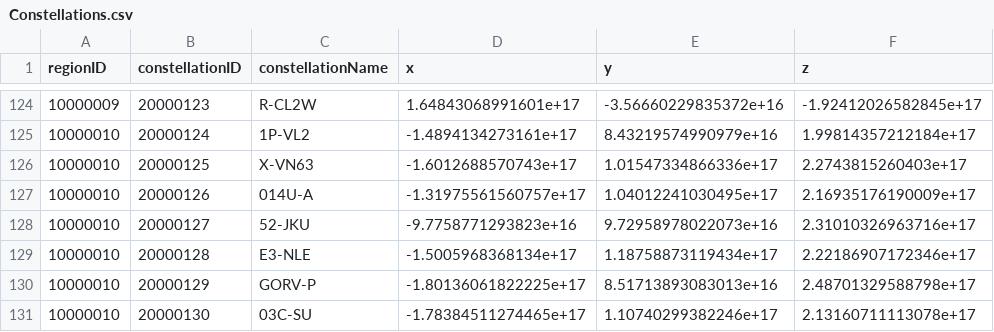
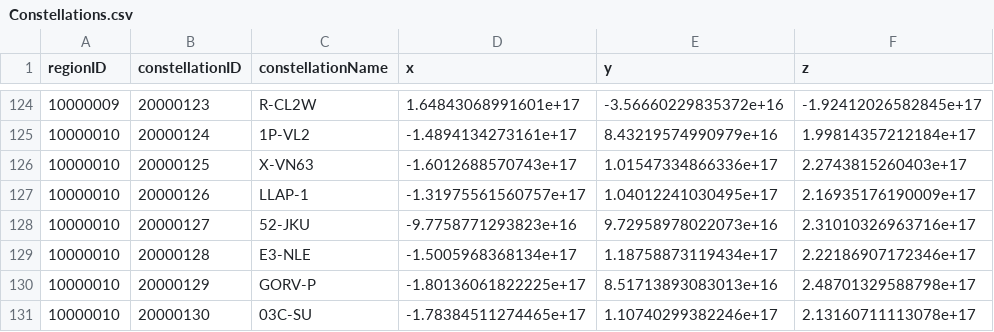
Before and after one commit to pirocorp/Eve-Echoes-Industries, a CSV file: Data/EveEchoesPlanetaryProductionApi.Data/Static Data/Constellations.csv, drawn as a sheet; only a part is shown, gaps mark what is left out; the diff names each change by its address in the sheet, - before the commit and + after, or states it on an @@ line.

Commit message:
Planets seeder

```diff
--- a/Data/EveEchoesPlanetaryProductionApi.Data/Static Data/Constellations.csv
+++ b/Data/EveEchoesPlanetaryProductionApi.Data/Static Data/Constellations.csv
-C127 (constellationName): 014U-A
+C127 (constellationName): LLAP-1
```
Also changed, not shown: 12 other files.
